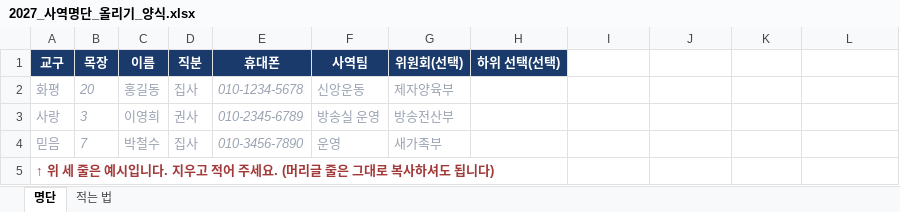
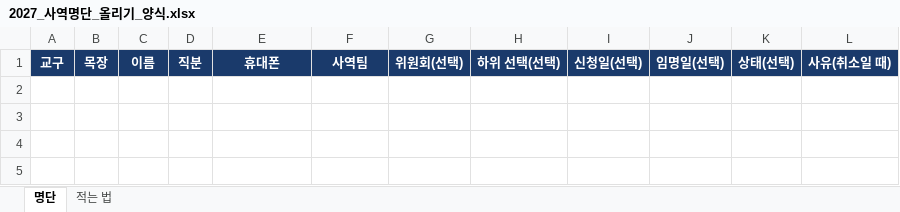
Before and after one commit to sewoongkim1/bible-memorize-church-app-v2, an Excel workbook: ministry/2027_사역명단_올리기_양식.xlsx, sheet 명단, drawn as a sheet; values as stored, in another font and other column widths than the file's, no borders; the diff names each change by its address in the sheet, - before the commit and + after, or states it on an @@ line.

```diff
--- a/ministry/2027_사역명단_올리기_양식.xlsx (sheet 명단)
+++ b/ministry/2027_사역명단_올리기_양식.xlsx (sheet 명단)
-I1: (empty)
+I1: 신청일(선택)
-I1:L1 fill: none
+I1:L1 fill: #1A3A6B
-J1: (empty)
+J1: 임명일(선택)
-K1: (empty)
+K1: 상태(선택)
-L1: (empty)
+L1: 사유(취소일 때)
-row 2: 화평 | 20 | 홍길동 | 집사 | 010-1234-5678 | 신앙운동 | 제자양육부
-row 3: 사랑 | 3 | 이영희 | 권사 | 010-2345-6789 | 방송실 운영 | 방송전산부
-row 4: 믿음 | 7 | 박철수 | 집사 | 010-3456-7890 | 운영 | 새가족부
-row 5: ↑ 위 세 줄은 예시입니다. 지우고 적어 주세요. (머리글 줄은 그대로 복사하셔도 됩니다)
```
Also changed, not shown: sheet 적는 법, 4 other files.
